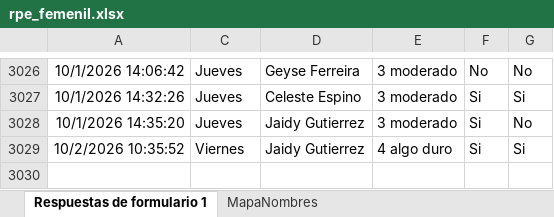
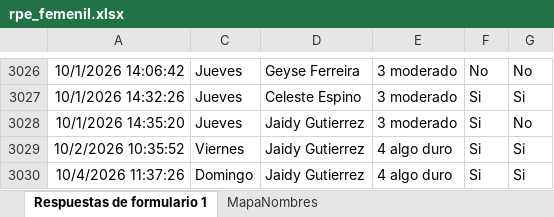
Before and after one commit to mr2293/dashboard_femenil, an Excel workbook: data/rpe_femenil.xlsx, sheet Respuestas de formulario 1, drawn as a sheet; only a part is shown, gaps mark what is left out; values as stored, in another font and other column widths than the file's, no borders; charts and pictures and conditional formats and table styles not drawn; the diff names each change by its address in the sheet, - before the commit and + after, or states it on an @@ line.

```diff
--- a/data/rpe_femenil.xlsx (sheet Respuestas de formulario 1)
+++ b/data/rpe_femenil.xlsx (sheet Respuestas de formulario 1)
+row 3030: 10/4/2026 11:37:26 | Domingo | Jaidy Gutierrez | 4 algo duro | Si | Si
```
Also changed, not shown: hidden cells, data/cuestionario_femenil.xlsx.
